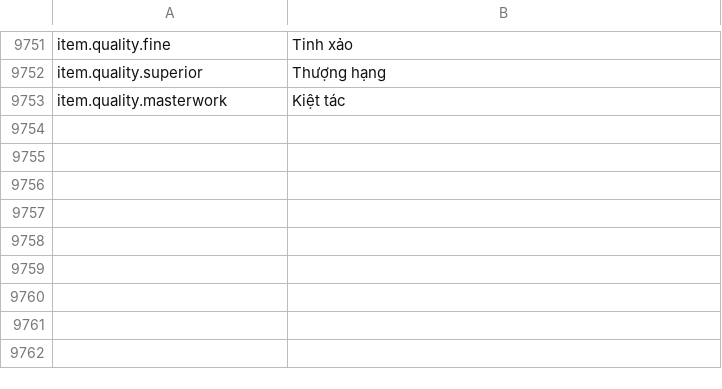
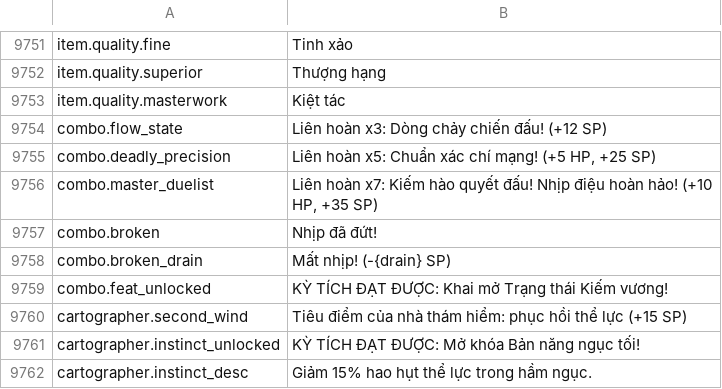
Before and after one commit to Chuz13/daggerfall-forever, a CSV file: locales/vi/Port_Strings.csv, drawn as a sheet; only a part is shown, gaps mark what is left out.

```diff
--- a/locales/vi/Port_Strings.csv
+++ b/locales/vi/Port_Strings.csv
@@ -9755 +9755,10 @@ item.quality.superior,"Thượng hạng"
 item.quality.masterwork,"Kiệt tác"
+combo.flow_state,"Liên hoàn x3: Dòng chảy chiến đấu! (+12 SP)"
+combo.deadly_precision,"Liên hoàn x5: Chuẩn xác chí mạng! (+5 HP, +25 SP)"
+combo.master_duelist,"Liên hoàn x7: Kiếm hào quyết đấu! Nhịp điệu hoàn hảo! (+10 HP, +35 SP)"
+combo.broken,"Nhịp đã đứt!"
+combo.broken_drain,"Mất nhịp! (-{drain} SP)"
+combo.feat_unlocked,"KỲ TÍCH ĐẠT ĐƯỢC: Khai mở Trạng thái Kiếm vương!"
+cartographer.second_wind,"Tiêu điểm của nhà thám hiểm: phục hồi thể lực (+15 SP)"
+cartographer.instinct_unlocked,"KỲ TÍCH ĐẠT ĐƯỢC: Mở khóa Bản năng ngục tối!"
+cartographer.instinct_desc,"Giảm 15% hao hụt thể lực trong hầm ngục."
```
Also changed, not shown: locales/bg/Port_Strings.csv, locales/el/Port_Strings.csv, 34 other files.
